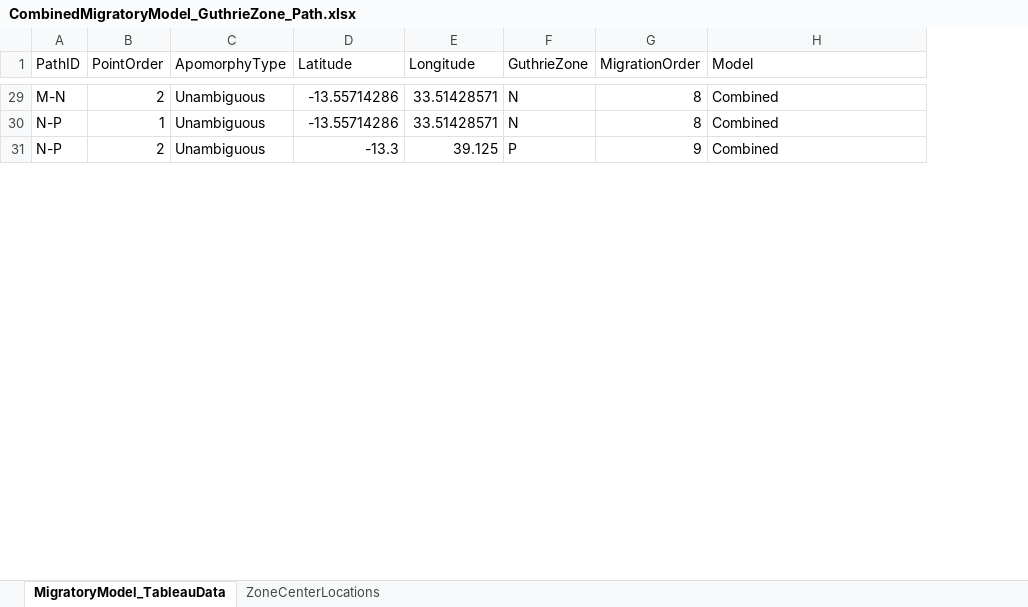
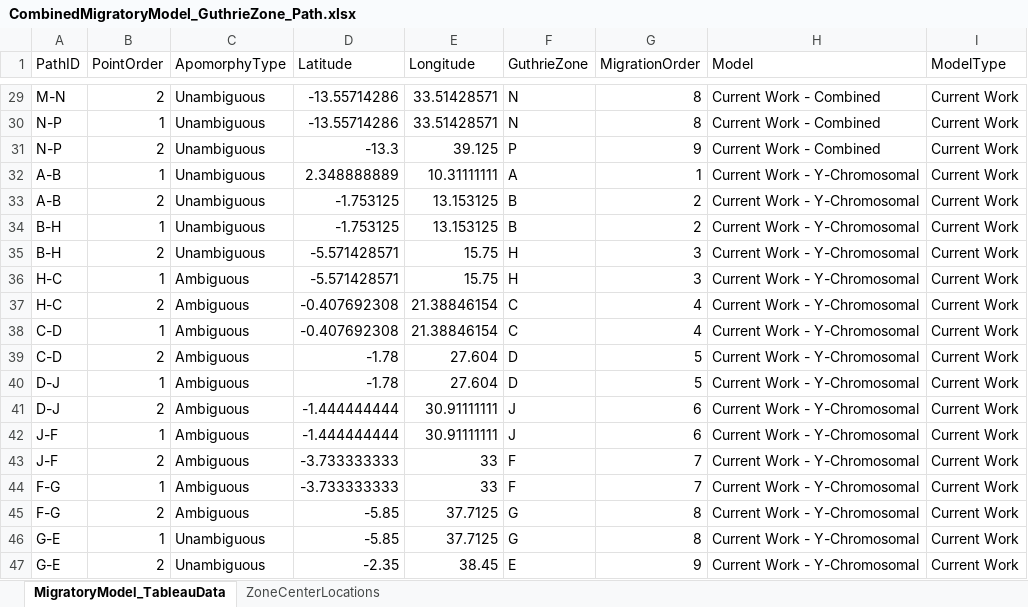
Before and after one commit to colbyford/ACLED-Bantu, an Excel workbook: datasets/MigratoryModel/CombinedMigratoryModel_GuthrieZone_Path.xlsx, sheet MigratoryModel_TableauData, drawn as a sheet; only a part is shown, gaps mark what is left out; values as stored, in another font and other column widths than the file's, no borders; the diff covers the shown part only; the diff names each change by its address in the sheet, - before the commit and + after, or states it on an @@ line.

Commit message:
Add Singular Migration Models

```diff
--- a/datasets/MigratoryModel/CombinedMigratoryModel_GuthrieZone_Path.xlsx (sheet MigratoryModel_TableauData)
+++ b/datasets/MigratoryModel/CombinedMigratoryModel_GuthrieZone_Path.xlsx (sheet MigratoryModel_TableauData)
+column I (ModelType), rows 29-31: all Current Work
-H29:H31 (Model): Combined
+H29:H31 (Model): Current Work - Combined
+row 32: A-B | 1 | Unambiguous | 2.348888889 | 10.31111111 | A | 1 | Current Work - Y-Chromosomal | Current Work
+row 33: A-B | 2 | Unambiguous | -1.753125 | 13.153125 | B | 2 | Current Work - Y-Chromosomal | Current Work
+row 34: B-H | 1 | Unambiguous | -1.753125 | 13.153125 | B | 2 | Current Work - Y-Chromosomal | Current Work
+row 35: B-H | 2 | Unambiguous | -5.571428571 | 15.75 | H | 3 | Current Work - Y-Chromosomal | Current Work
+row 36: H-C | 1 | Ambiguous | -5.571428571 | 15.75 | H | 3 | Current Work - Y-Chromosomal | Current Work
+row 37: H-C | 2 | Ambiguous | -0.407692308 | 21.38846154 | C | 4 | Current Work - Y-Chromosomal | Current Work
+row 38: C-D | 1 | Ambiguous | -0.407692308 | 21.38846154 | C | 4 | Current Work - Y-Chromosomal | Current Work
+row 39: C-D | 2 | Ambiguous | -1.78 | 27.604 | D | 5 | Current Work - Y-Chromosomal | Current Work
+row 40: D-J | 1 | Ambiguous | -1.78 | 27.604 | D | 5 | Current Work - Y-Chromosomal | Current Work
+row 41: D-J | 2 | Ambiguous | -1.444444444 | 30.91111111 | J | 6 | Current Work - Y-Chromosomal | Current Work
+row 42: J-F | 1 | Ambiguous | -1.444444444 | 30.91111111 | J | 6 | Current Work - Y-Chromosomal | Current Work
+row 43: J-F | 2 | Ambiguous | -3.733333333 | 33 | F | 7 | Current Work - Y-Chromosomal | Current Work
+row 44: F-G | 1 | Ambiguous | -3.733333333 | 33 | F | 7 | Current Work - Y-Chromosomal | Current Work
+row 45: F-G | 2 | Ambiguous | -5.85 | 37.7125 | G | 8 | Current Work - Y-Chromosomal | Current Work
+row 46: G-E | 1 | Unambiguous | -5.85 | 37.7125 | G | 8 | Current Work - Y-Chromosomal | Current Work
+row 47: G-E | 2 | Unambiguous | -2.35 | 38.45 | E | 9 | Current Work - Y-Chromosomal | Current Work
```
Also changed, not shown: 74 added rows and 27 edited cells elsewhere in this sheet, 3 other files.
